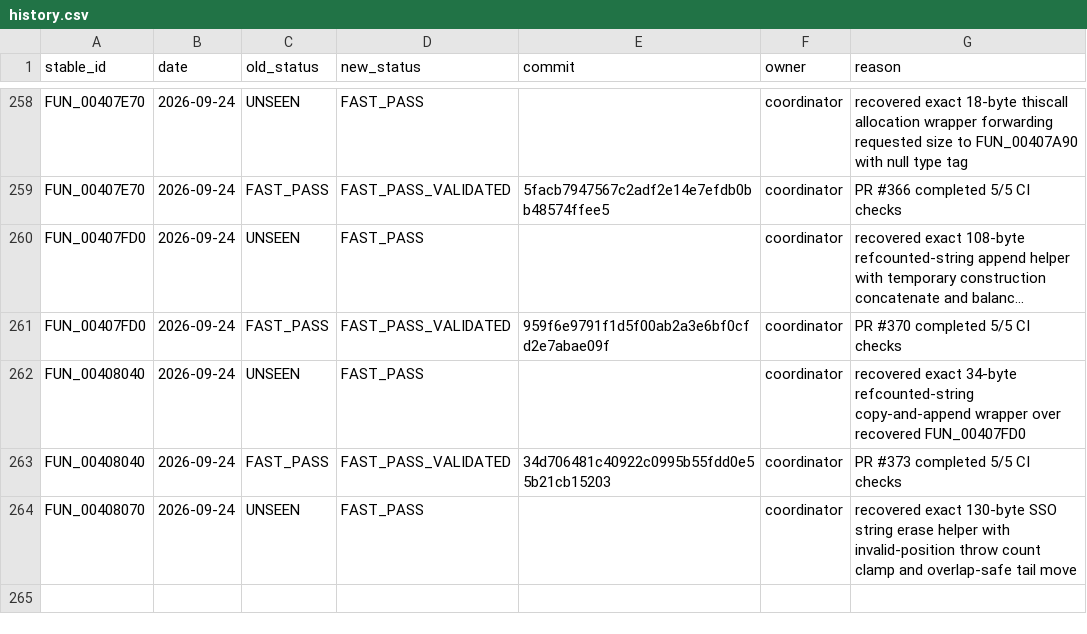
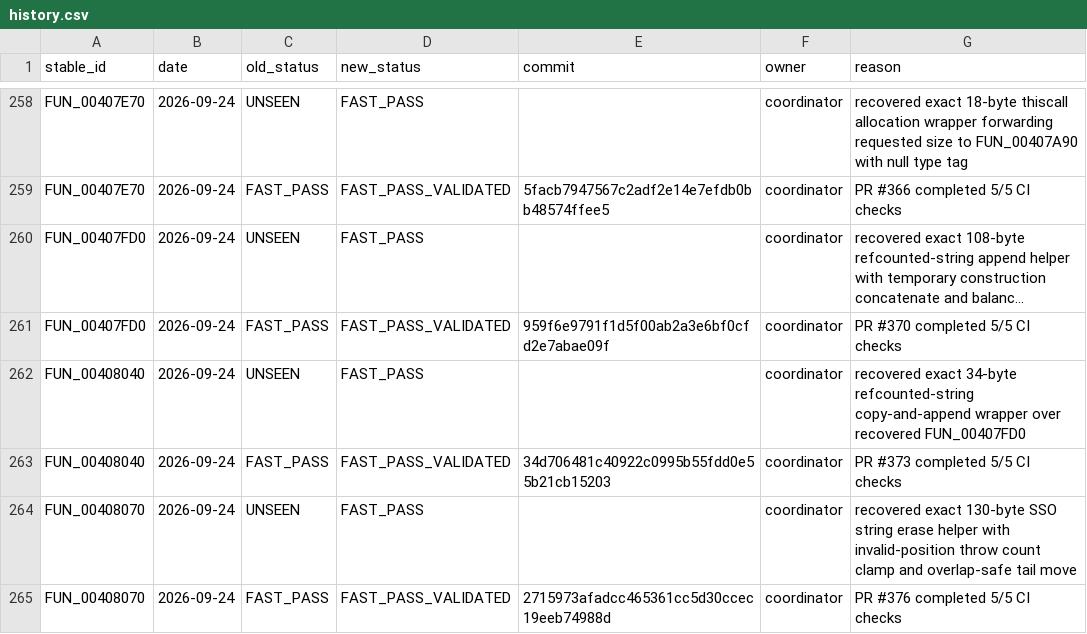
Before and after one commit to Putxo/BioHazard-V-Resurrection, a CSV file: database/history.csv, drawn as a sheet; only a part is shown, gaps mark what is left out; long unchanged cells end in …; the diff names each change by its address in the sheet, - before the commit and + after, or states it on an @@ line.

Commit message:
Record FUN_00408070 validation

```diff
--- a/database/history.csv
+++ b/database/history.csv
+row 265: FUN_00408070 | 2026-09-24 | FAST_PASS | FAST_PASS_VALIDATED | 2715973afadcc465361cc5d30ccec19eeb74988d | coordinator | PR #376 completed 5/5 CI checks
```
